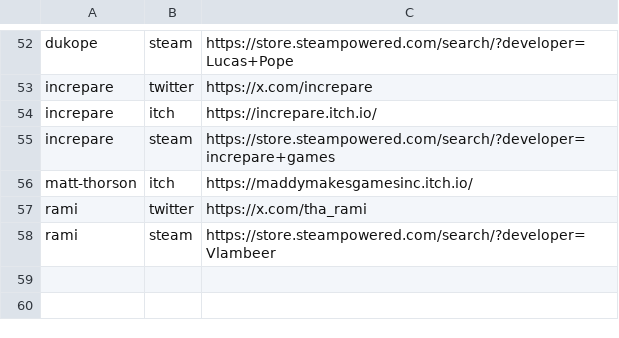
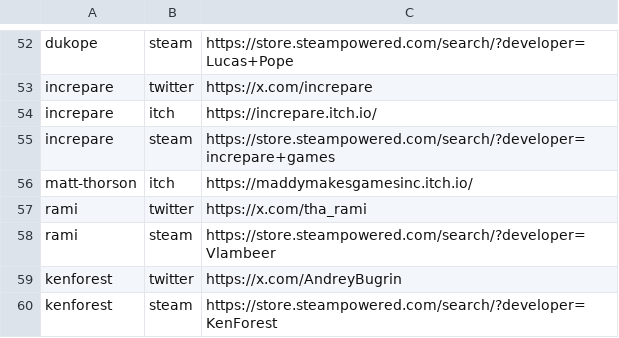
Before and after one commit to nzrsky/ldj-socials, a TSV file: socials.tsv, drawn as a sheet; only a part is shown, gaps mark what is left out; the diff names each change by its address in the sheet, - before the commit and + after, or states it on an @@ line.

Commit message:
Add kenforest twitter and steam

```diff
--- a/socials.tsv
+++ b/socials.tsv
+row 59: kenforest | twitter | https://x.com/AndreyBugrin
+row 60: kenforest | steam | https://store.steampowered.com/search/?developer=KenForest
```
